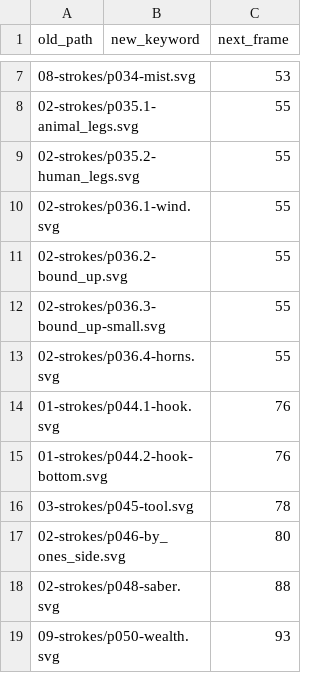
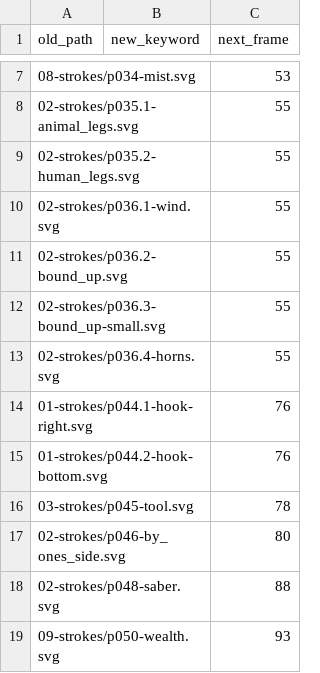
Before and after one commit to cyphar/heisig-rtk-index, a CSV file: primitives/INPUT.csv, drawn as a sheet; only a part is shown, gaps mark what is left out.

Commit message:
primitives: rename hook to hook-right
Signed-off-by: Aleksa Sarai <cyphar@cyphar.com>

```diff
--- a/primitives/INPUT.csv
+++ b/primitives/INPUT.csv
@@ -13,3 +13,3 @@ old_path,new_keyword,next_frame
 02-strokes/p036.4-horns.svg,,55
-01-strokes/p044.1-hook.svg,,76
+01-strokes/p044.1-hook-right.svg,,76
 01-strokes/p044.2-hook-bottom.svg,,76
```
Also changed, not shown: 1 other file.
